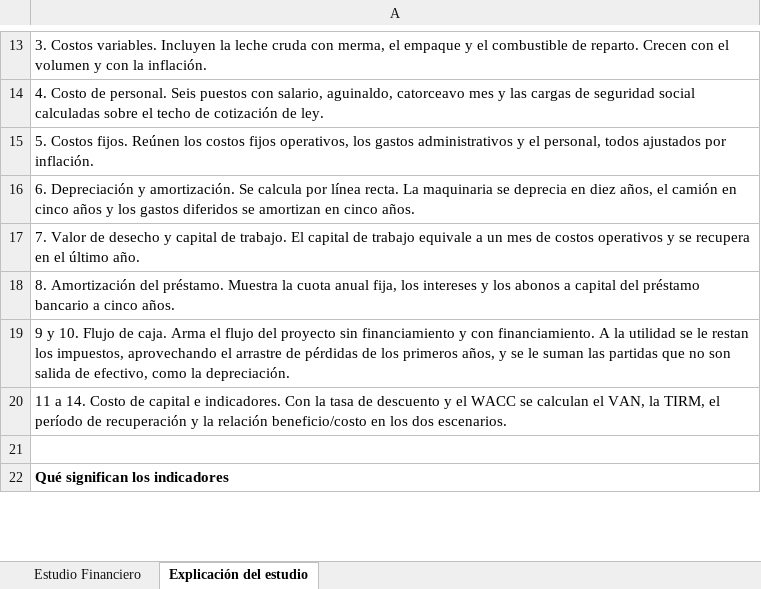
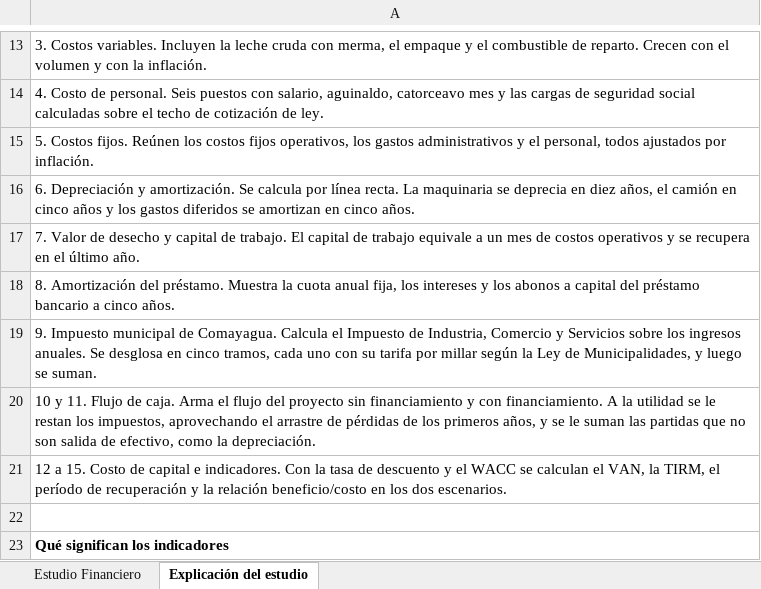
Before and after one commit to pewez267-dot/Rangos, an Excel workbook: Estudio_Financiero_Pura.xlsx, sheet Explicación del estudio, drawn as a sheet; only a part is shown, gaps mark what is left out; values as stored, in another font and other column widths than the file's, no borders; the diff names each change by its address in the sheet, - before the commit and + after, or states it on an @@ line.

Commit message:
Excel: mueve el impuesto municipal (ICS) a la seccion 9, antes del flujo de caja, y lo desglosa en tramos legibles (una operacion por renglon) en vez de una formula unica; resultados sin cambio (VAN 15.37M sin fin / 18.26M con fin), 0 errores

```diff
--- a/Estudio_Financiero_Pura.xlsx (sheet Explicación del estudio)
+++ b/Estudio_Financiero_Pura.xlsx (sheet Explicación del estudio)
-A19: 9 y 10. Flujo de caja. Arma el flujo del proyecto sin financiamiento y con financiamiento. A la utilidad se le restan los impuestos, aprovechando el arrastre de pérdidas de los primeros años, y se le suman las partidas que no son salida de efectivo, como la depreciación.
+A19: 9. Impuesto municipal de Comayagua. Calcula el Impuesto de Industria, Comercio y Servicios sobre los ingresos anuales. Se desglosa en cinco tramos, cada uno con su tarifa por millar según la Ley de Municipalidades, y luego se suman.
-A20: 11 a 14. Costo de capital e indicadores. Con la tasa de descuento y el WACC se calculan el VAN, la TIRM, el período de recuperación y la relación beneficio/costo en los dos escenarios.
+A20: 10 y 11. Flujo de caja. Arma el flujo del proyecto sin financiamiento y con financiamiento. A la utilidad se le restan los impuestos, aprovechando el arrastre de pérdidas de los primeros años, y se le suman las partidas que no son salida de efectivo, como la depreciación.
+row 21: 12 a 15. Costo de capital e indicadores. Con la tasa de descuento y el WACC se calculan el VAN, la TIRM, el período de recuperación y la relación beneficio/costo en los dos escenarios.
```
Also changed, not shown: sheet Estudio Financiero.
